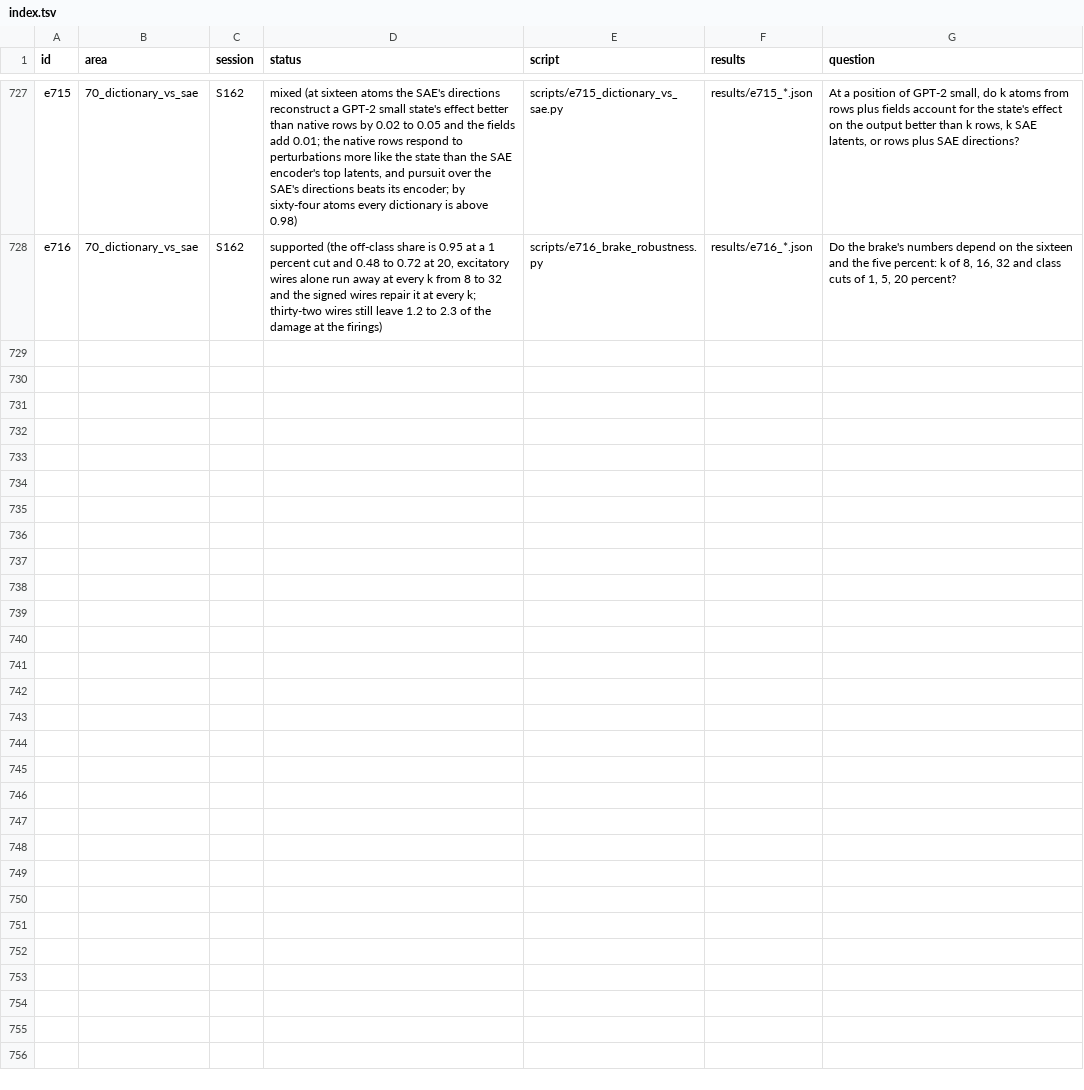
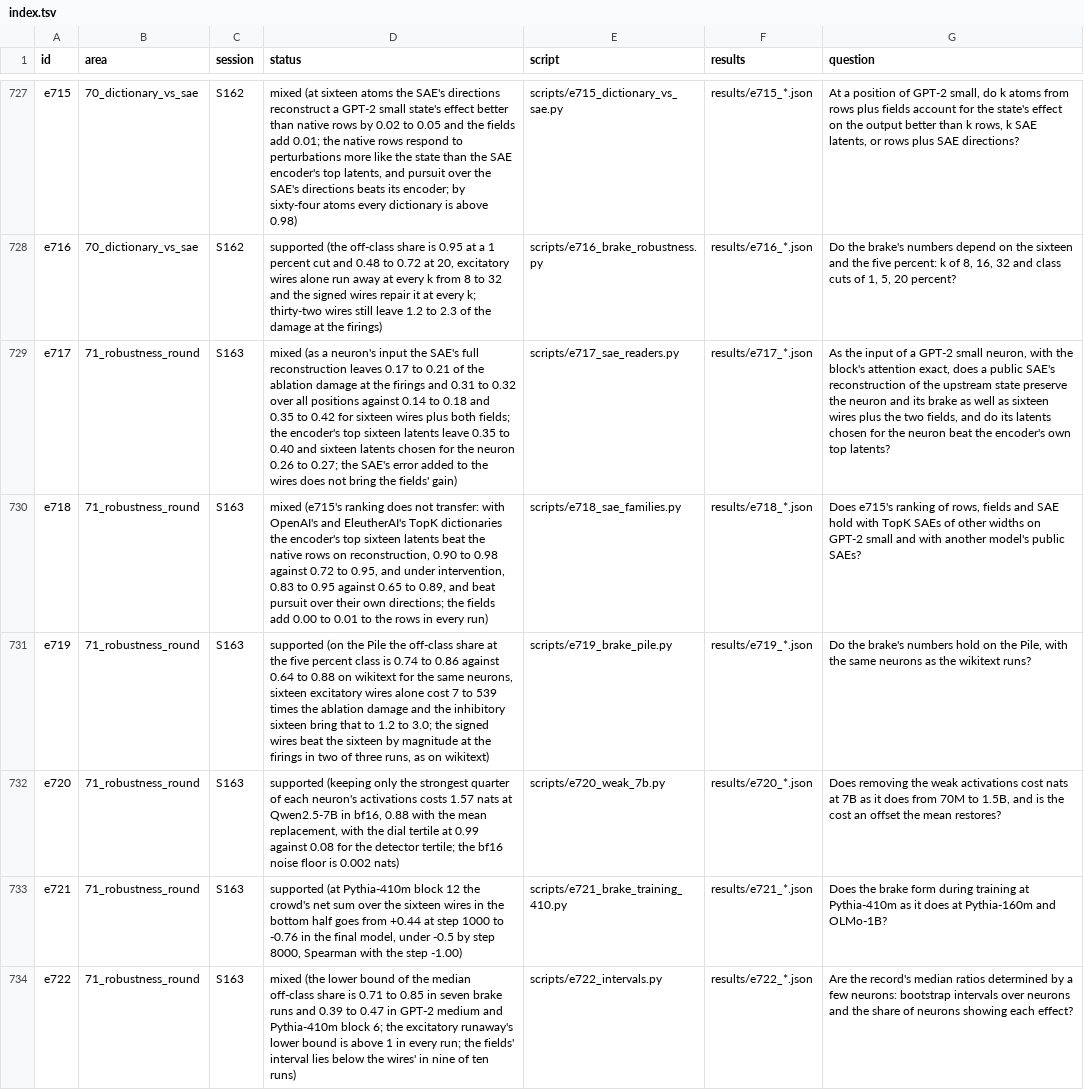
Before and after one commit to sunmoonron/wdd-descendants, a TSV file: docs/atlas/index.tsv, drawn as a sheet; only a part is shown, gaps mark what is left out; the diff names each change by its address in the sheet, - before the commit and + after, or states it on an @@ line.

```diff
--- a/docs/atlas/index.tsv
+++ b/docs/atlas/index.tsv
+row 729: e717 | 71_robustness_round | S163 | mixed (as a neuron's input the SAE's full reconstruction leaves 0.17 to 0.21 of the ablation damage at the firings and 0.31 to 0.32 over all positions against 0.14 to 0.18 and 0.35 to 0.42 for sixteen wires plus both fields; the encoder's top sixteen latents leave 0.35 to 0.40 and sixteen latents chosen for the neuron 0.26 to 0.27; the SAE's error added to the wires does not bring the fields' gain) | scripts/e717_sae_readers.py | results/e717_*.json | As the input of a GPT-2 small neuron, with the block's attention exact, does a public SAE's reconstruction of the upstream state preserve the neuron and its brake as well as sixteen wires plus the two fields, and do its latents chosen for the neuron beat the encoder's own top latents?
+row 730: e718 | 71_robustness_round | S163 | mixed (e715's ranking does not transfer: with OpenAI's and EleutherAI's TopK dictionaries the encoder's top sixteen latents beat the native rows on reconstruction, 0.90 to 0.98 against 0.72 to 0.95, and under intervention, 0.83 to 0.95 against 0.65 to 0.89, and beat pursuit over their own directions; the fields add 0.00 to 0.01 to the rows in every run) | scripts/e718_sae_families.py | results/e718_*.json | Does e715's ranking of rows, fields and SAE hold with TopK SAEs of other widths on GPT-2 small and with another model's public SAEs?
+row 731: e719 | 71_robustness_round | S163 | supported (on the Pile the off-class share at the five percent class is 0.74 to 0.86 against 0.64 to 0.88 on wikitext for the same neurons, sixteen excitatory wires alone cost 7 to 539 times the ablation damage and the inhibitory sixteen bring that to 1.2 to 3.0; the signed wires beat the sixteen by magnitude at the firings in two of three runs, as on wikitext) | scripts/e719_brake_pile.py | results/e719_*.json | Do the brake's numbers hold on the Pile, with the same neurons as the wikitext runs?
+row 732: e720 | 71_robustness_round | S163 | supported (keeping only the strongest quarter of each neuron's activations costs 1.57 nats at Qwen2.5-7B in bf16, 0.88 with the mean replacement, with the dial tertile at 0.99 against 0.08 for the detector tertile; the bf16 noise floor is 0.002 nats) | scripts/e720_weak_7b.py | results/e720_*.json | Does removing the weak activations cost nats at 7B as it does from 70M to 1.5B, and is the cost an offset the mean restores?
+row 733: e721 | 71_robustness_round | S163 | supported (at Pythia-410m block 12 the crowd's net sum over the sixteen wires in the bottom half goes from +0.44 at step 1000 to -0.76 in the final model, under -0.5 by step 8000, Spearman with the step -1.00) | scripts/e721_brake_training_410.py | results/e721_*.json | Does the brake form during training at Pythia-410m as it does at Pythia-160m and OLMo-1B?
+row 734: e722 | 71_robustness_round | S163 | mixed (the lower bound of the median off-class share is 0.71 to 0.85 in seven brake runs and 0.39 to 0.47 in GPT-2 medium and Pythia-410m block 6; the excitatory runaway's lower bound is above 1 in every run; the fields' interval lies below the wires' in nine of ten runs) | scripts/e722_intervals.py | results/e722_*.json | Are the record's median ratios determined by a few neurons: bootstrap intervals over neurons and the share of neurons showing each effect?
```
Also changed, not shown: 43 other files.
